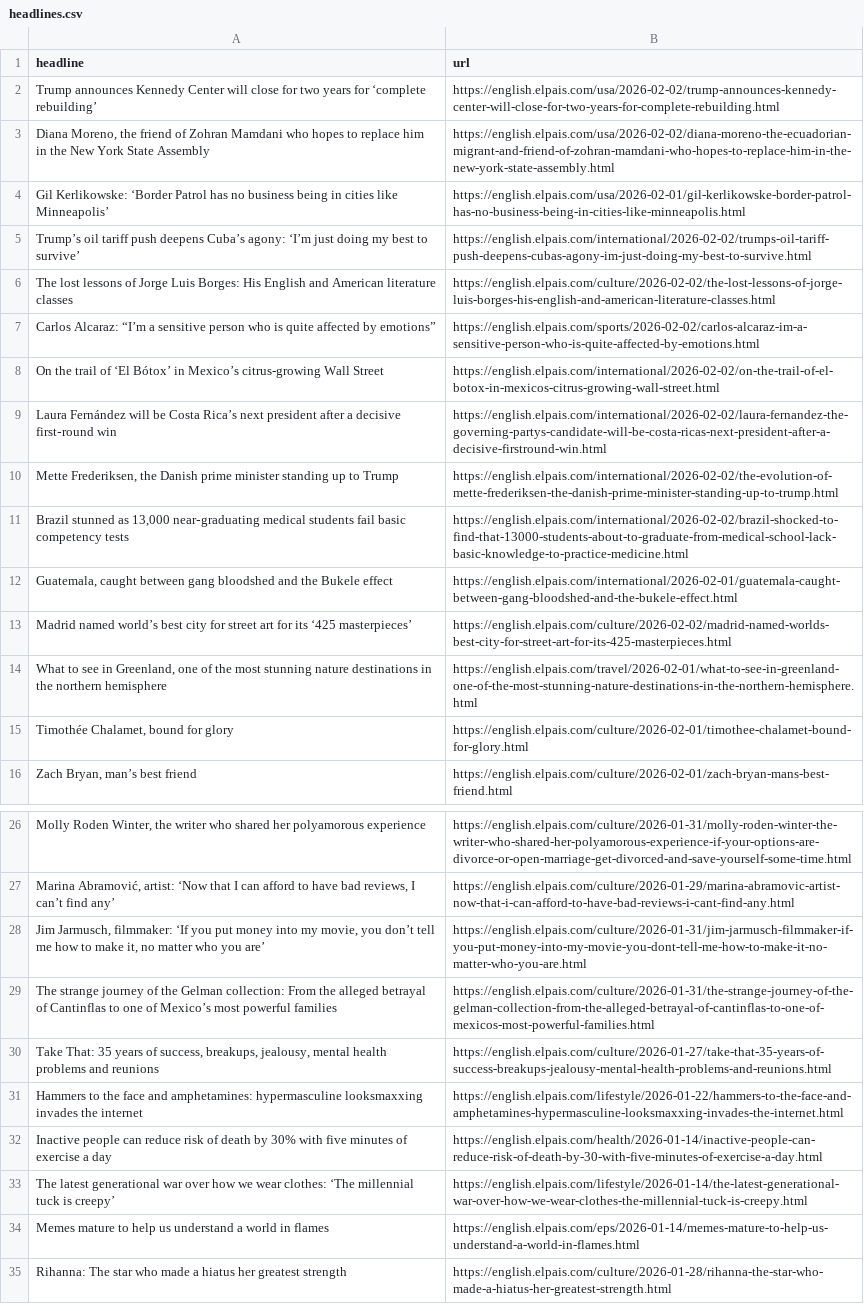
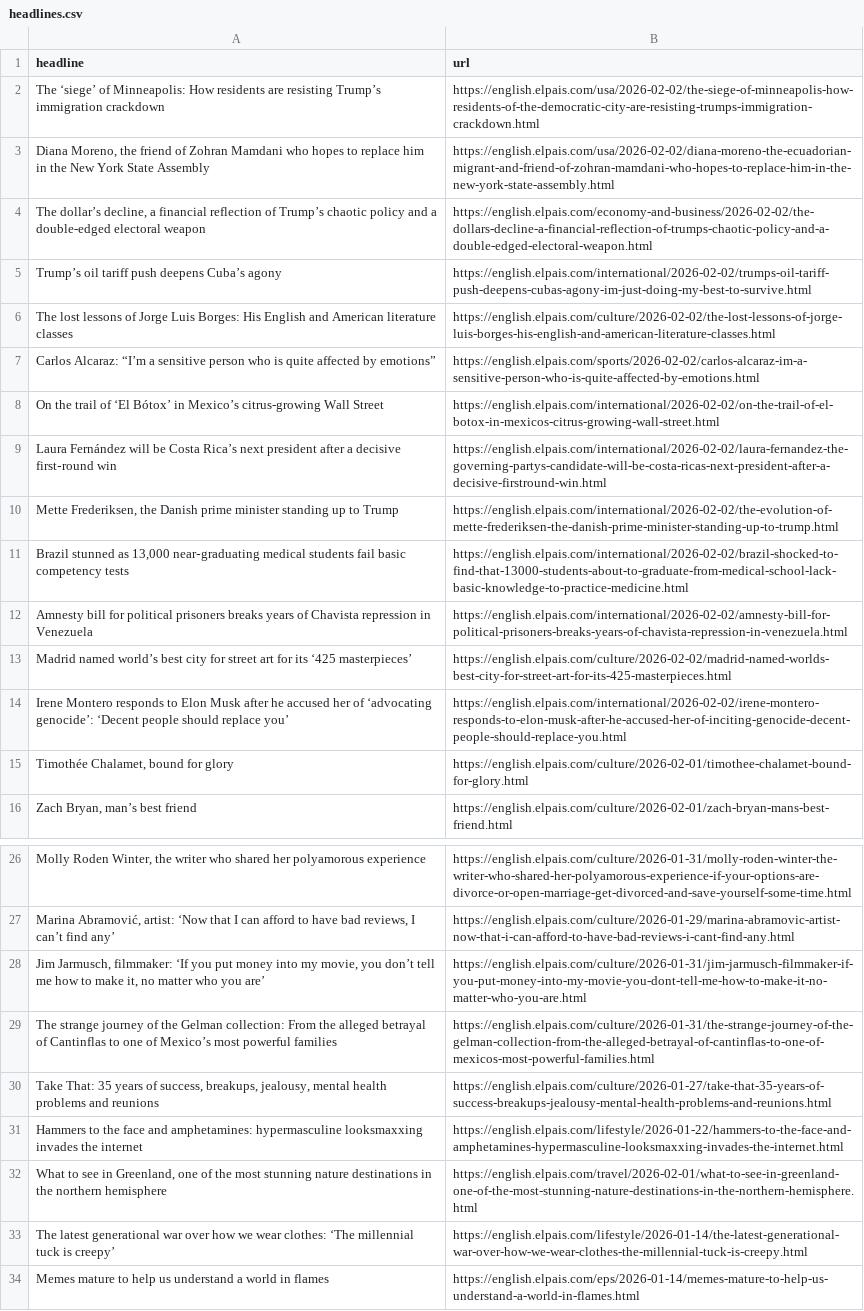
Before and after one commit to berberebecca/el-pais-autoscraper, a CSV file: headlines.csv, drawn as a sheet; only a part is shown, gaps mark what is left out; the shorter side is filled out with more unchanged rows.

```diff
--- a/headlines.csv
+++ b/headlines.csv
@@ -1,6 +1,6 @@
 headline,url
-Trump announces Kennedy Center will close for two years for ‘complete rebuilding’,https://english.elpais.com/usa/2026-02-02/trump-announces-kennedy-center-will-close-for-two-years-for-complete-rebuilding.html
+The ‘siege’ of Minneapolis: How residents are resisting Trump’s immigration crackdown,https://english.elpais.com/usa/2026-02-02/the-siege-of-minneapolis-how-residents-of-the-democratic-city-are-resisting-trumps-immigration-crackdown.html
 "Diana Moreno, the friend of Zohran Mamdani who hopes to replace him in the New York State Assembly",https://english.elpais.com/usa/2026-02-02/diana-moreno-the-ecuadorian-migrant-and-friend-of-zohran-mamdani-who-hopes-to-replace-him-in-the-new-york-state-assembly.html
-Gil Kerlikowske: ‘Border Patrol has no business being in cities like Minneapolis’,https://english.elpais.com/usa/2026-02-01/gil-kerlikowske-border-patrol-has-no-business-being-in-cities-like-minneapolis.html
-Trump’s oil tariff push deepens Cuba’s agony: ‘I’m just doing my best to survive’,https://english.elpais.com/international/2026-02-02/trumps-oil-tariff-push-deepens-cubas-agony-im-just-doing-my-best-to-survive.html
+"The dollar’s decline, a financial reflection of Trump’s chaotic policy and a double-edged electoral weapon",https://english.elpais.com/economy-and-business/2026-02-02/the-dollars-decline-a-financial-reflection-of-trumps-chaotic-policy-and-a-double-edged-electoral-weapon.html
+Trump’s oil tariff push deepens Cuba’s agony,https://english.elpais.com/international/2026-02-02/trumps-oil-tariff-push-deepens-cubas-agony-im-just-doing-my-best-to-survive.html
 The lost lessons of Jorge Luis Borges: His English and American literature classes,https://english.elpais.com/culture/2026-02-02/the-lost-lessons-of-jorge-luis-borges-his-english-and-american-literature-classes.html
@@ -11,5 +11,5 @@ Laura Fernández will be Costa Rica’s next president after a decisive first‑
 "Brazil stunned as 13,000 near‑graduating medical students fail basic competency tests",https://english.elpais.com/international/2026-02-02/brazil-shocked-to-find-that-13000-students-about-to-graduate-from-medical-school-lack-basic-knowledge-to-practice-medicine.html
-"Guatemala, caught between gang bloodshed and the Bukele effect",https://english.elpais.com/international/2026-02-01/guatemala-caught-between-gang-bloodshed-and-the-bukele-effect.html
+Amnesty bill for political prisoners breaks years of Chavista repression in Venezuela,https://english.elpais.com/international/2026-02-02/amnesty-bill-for-political-prisoners-breaks-years-of-chavista-repression-in-venezuela.html
 Madrid named world’s best city for street art for its ‘425 masterpieces’,https://english.elpais.com/culture/2026-02-02/madrid-named-worlds-best-city-for-street-art-for-its-425-masterpieces.html
-"What to see in Greenland, one of the most stunning nature destinations in the northern hemisphere",https://english.elpais.com/travel/2026-02-01/what-to-see-in-greenland-one-of-the-most-stunning-nature-destinations-in-the-northern-hemisphere.html
+Irene Montero responds to Elon Musk after he accused her of ‘advocating genocide’: ‘Decent people should replace you’,https://english.elpais.com/international/2026-02-02/irene-montero-responds-to-elon-musk-after-he-accused-her-of-inciting-genocide-decent-people-should-replace-you.html
 "Timothée Chalamet, bound for glory ",https://english.elpais.com/culture/2026-02-01/timothee-chalamet-bound-for-glory.html
@@ -31,3 +31,3 @@ The strange journey of the Gelman collection: From the alleged betrayal of Canti
 Hammers to the face and amphetamines: hypermasculine looksmaxxing invades the internet,https://english.elpais.com/lifestyle/2026-01-22/hammers-to-the-face-and-amphetamines-hypermasculine-looksmaxxing-invades-the-internet.html
-Inactive people can reduce risk of death by 30% with five minutes of exercise a day,https://english.elpais.com/health/2026-01-14/inactive-people-can-reduce-risk-of-death-by-30-with-five-minutes-of-exercise-a-day.html
+"What to see in Greenland, one of the most stunning nature destinations in the northern hemisphere",https://english.elpais.com/travel/2026-02-01/what-to-see-in-greenland-one-of-the-most-stunning-nature-destinations-in-the-northern-hemisphere.html
 The latest generational war over how we wear clothes: ‘The millennial tuck is creepy’,https://english.elpais.com/lifestyle/2026-01-14/the-latest-generational-war-over-how-we-wear-clothes-the-millennial-tuck-is-creepy.html
```
